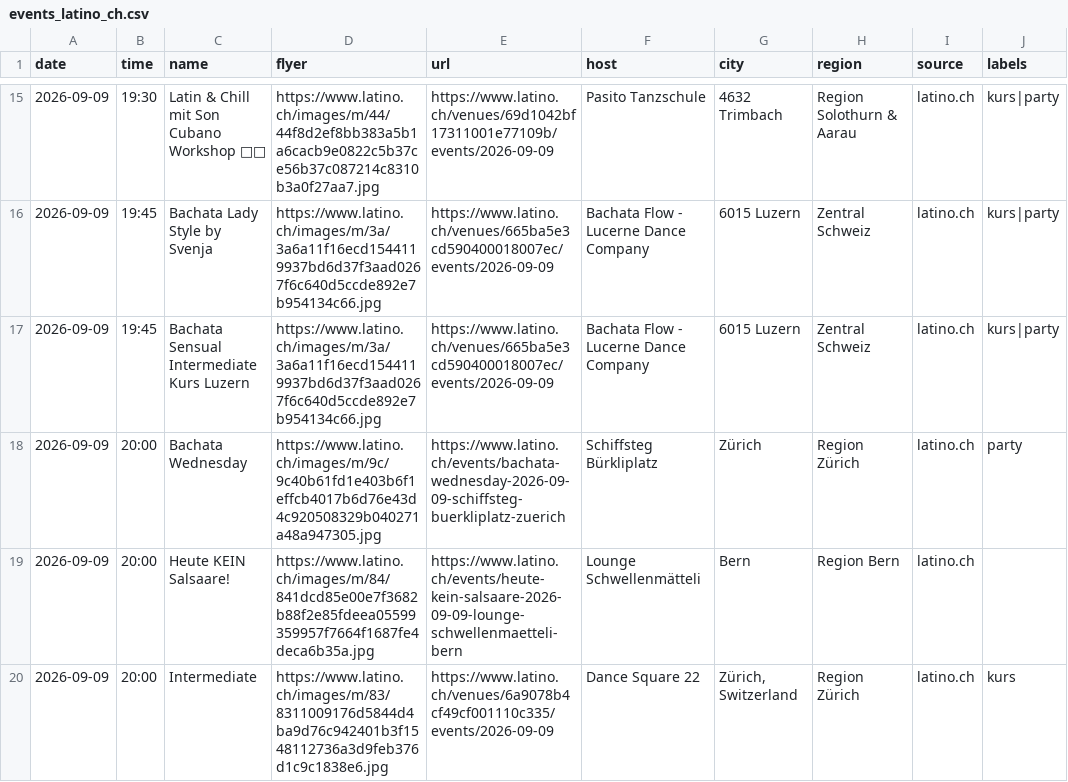
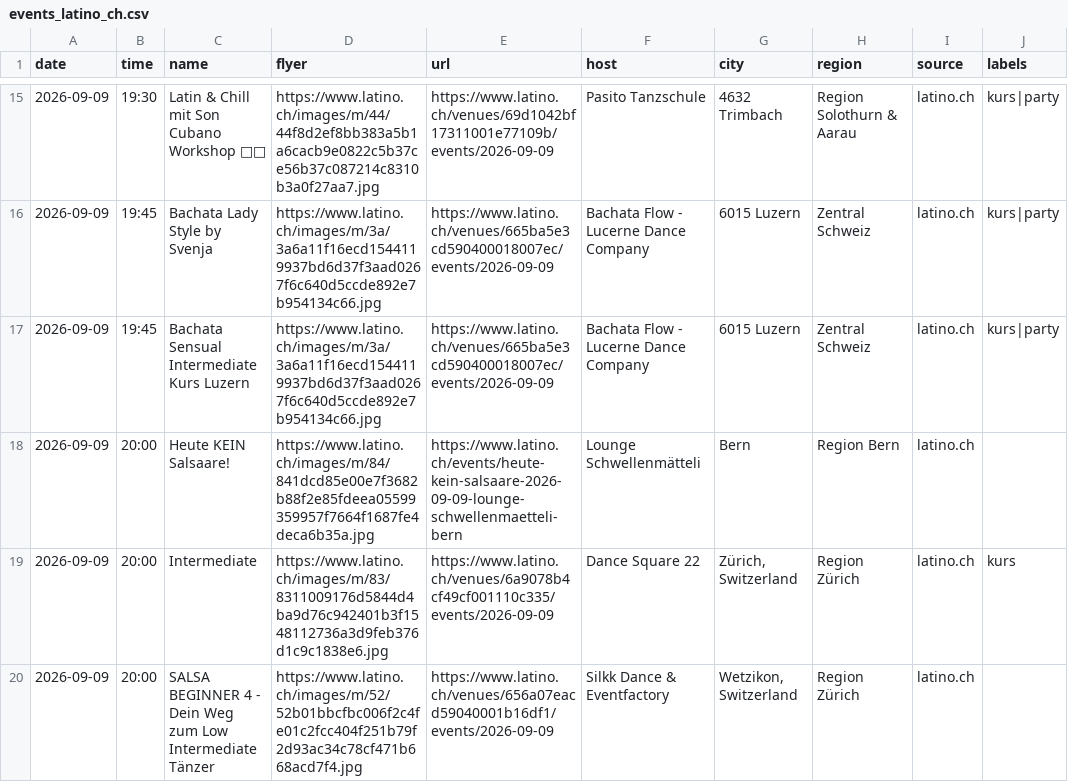
Before and after one commit to aendu/latin-events-be, a CSV file: data/events_latino_ch.csv, drawn as a sheet; only a part is shown, gaps mark what is left out; the shorter side is filled out with more unchanged rows; removed rows and columns are numbered as before the commit, all else as after; the diff covers the shown part only; the diff names each change by its address in the sheet, - before the commit and + after, or states it on an @@ line.

```diff
--- a/data/events_latino_ch.csv
+++ b/data/events_latino_ch.csv
-row 18: 2026-09-09 | 20:00 | Bachata Wednesday | https://www.latino.ch/images/m/9c/9c40b61fd1e403b6f1effcb4017b6d76e43d4c920508329b040271a48a947305.jpg | https://www.latino.ch/events/bachata-wednesday-2026-09-09-schiffsteg-buerkliplatz-zuerich | Schiffsteg Bürkliplatz | Zürich | Region Zürich | latino.ch | party
```
Also changed, not shown: 5 added rows and 1 edited cell elsewhere in this file, public/events.csv.
